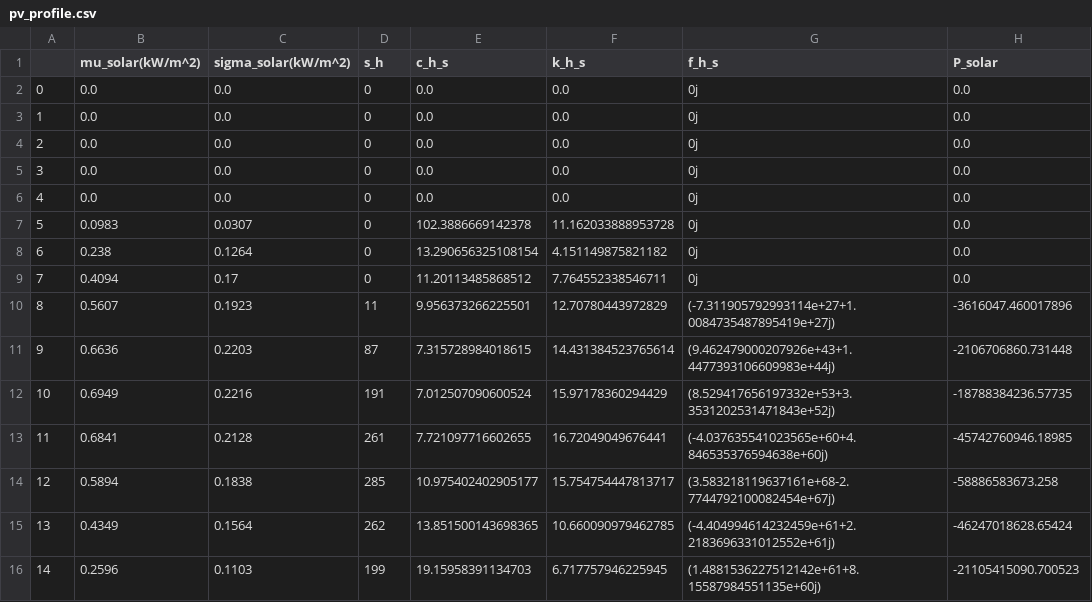
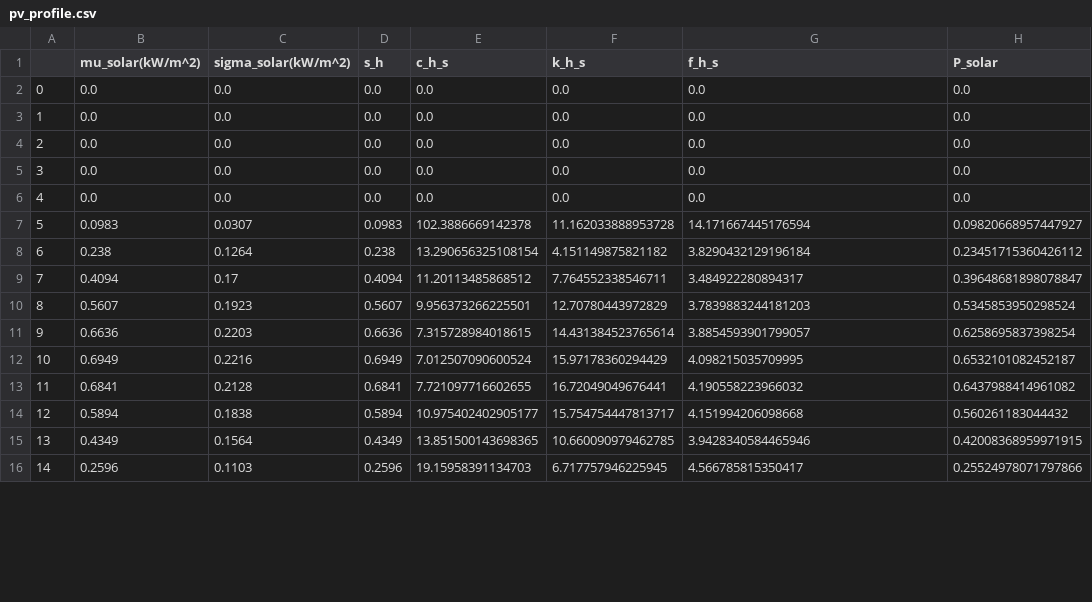
Before and after one commit to hexen4/powersystemRL, a CSV file: data/derived/pv_profile.csv, drawn as a sheet; only a part is shown; the diff covers the shown part only.

```diff
--- a/data/derived/pv_profile.csv
+++ b/data/derived/pv_profile.csv
@@ -1,16 +1,16 @@
 ,mu_solar(kW/m^2),sigma_solar(kW/m^2),s_h,c_h_s,k_h_s,f_h_s,P_solar
-0,0.0,0.0,0,0.0,0.0,0j,0.0
-1,0.0,0.0,0,0.0,0.0,0j,0.0
-2,0.0,0.0,0,0.0,0.0,0j,0.0
-3,0.0,0.0,0,0.0,0.0,0j,0.0
-4,0.0,0.0,0,0.0,0.0,0j,0.0
-5,0.0983,0.0307,0,102.3886669142378,11.162033888953728,0j,0.0
-6,0.238,0.1264,0,13.290656325108154,4.151149875821182,0j,0.0
-7,0.4094,0.17,0,11.20113485868512,7.764552338546711,0j,0.0
-8,0.5607,0.1923,11,9.956373266225501,12.70780443972829,(-7.311905792993114e+27+1.0084735487895419e+27j),-3616047.460017896
-9,0.6636,0.2203,87,7.315728984018615,14.431384523765614,(9.462479000207926e+43+1.4477393106609983e+44j),-2106706860.731448
-10,0.6949,0.2216,191,7.012507090600524,15.97178360294429,(8.529417656197332e+53+3.3531202531471843e+52j),-18788384236.57735
-11,0.6841,0.2128,261,7.721097716602655,16.72049049676441,(-4.037635541023565e+60+4.846535376594638e+60j),-45742760946.18985
-12,0.5894,0.1838,285,10.975402402905177,15.754754447813717,(3.583218119637161e+68-2.7744792100082454e+67j),-58886583673.258
-13,0.4349,0.1564,262,13.851500143698365,10.660090979462785,(-4.404994614232459e+61+2.2183696331012552e+61j),-46247018628.65424
-14,0.2596,0.1103,199,19.15958391134703,6.717757946225945,(1.4881536227512142e+61+8.15587984551135e+60j),-21105415090.700523
+0,0.0,0.0,0.0,0.0,0.0,0.0,0.0
+1,0.0,0.0,0.0,0.0,0.0,0.0,0.0
+2,0.0,0.0,0.0,0.0,0.0,0.0,0.0
+3,0.0,0.0,0.0,0.0,0.0,0.0,0.0
+4,0.0,0.0,0.0,0.0,0.0,0.0,0.0
+5,0.0983,0.0307,0.0983,102.3886669142378,11.162033888953728,14.171667445176594,0.09820668957447927
+6,0.238,0.1264,0.238,13.290656325108154,4.151149875821182,3.8290432129196184,0.23451715360426112
+7,0.4094,0.17,0.4094,11.20113485868512,7.764552338546711,3.484922280894317,0.39648681898078847
+8,0.5607,0.1923,0.5607,9.956373266225501,12.70780443972829,3.7839883244181203,0.5345853950298524
+9,0.6636,0.2203,0.6636,7.315728984018615,14.431384523765614,3.8854593901799057,0.6258695837398254
+10,0.6949,0.2216,0.6949,7.012507090600524,15.97178360294429,4.098215035709995,0.6532101082452187
+11,0.6841,0.2128,0.6841,7.721097716602655,16.72049049676441,4.190558223966032,0.6437988414961082
+12,0.5894,0.1838,0.5894,10.975402402905177,15.754754447813717,4.151994206098668,0.560261183044432
+13,0.4349,0.1564,0.4349,13.851500143698365,10.660090979462785,3.9428340584465946,0.42008368959971915
+14,0.2596,0.1103,0.2596,19.15958391134703,6.717757946225945,4.566785815350417,0.25524978071797866
```
Also changed, not shown: 20 edited cells elsewhere in this file, data/derived/normalised.csv, data/derived/wt_profile.csv, 8 other files.
